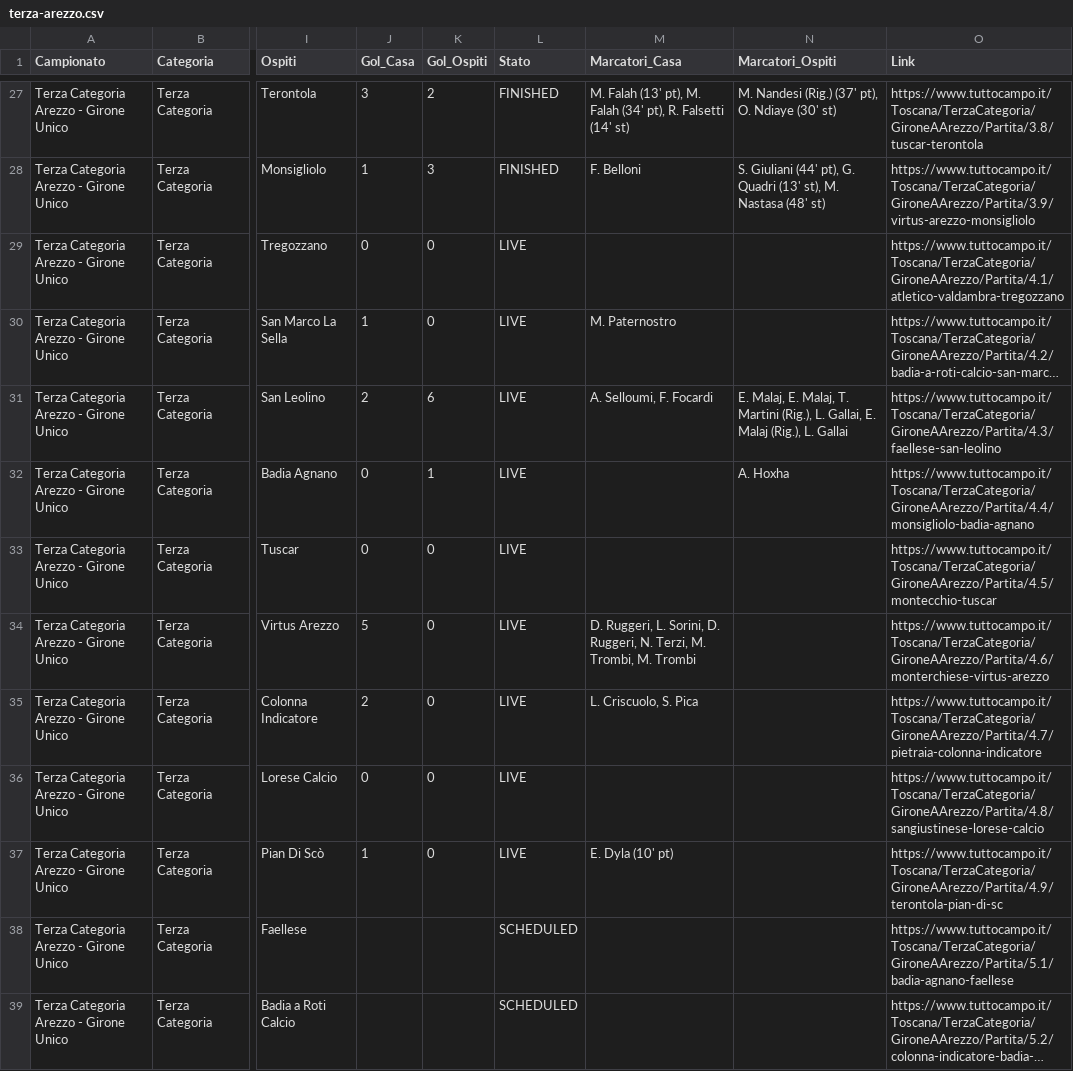
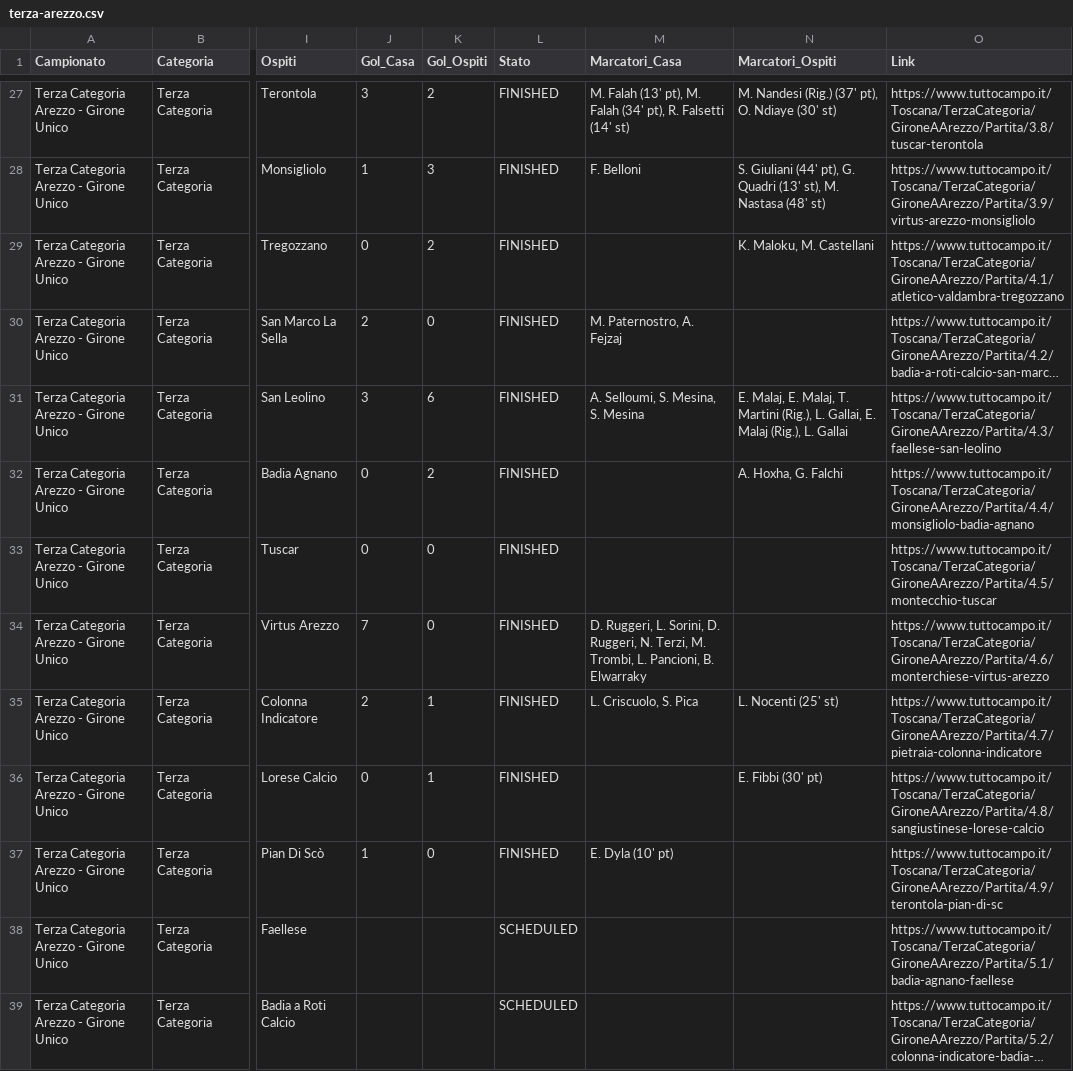
Before and after one commit to cicciocanestro/calcio-toscana-scraper, a CSV file: data/exports/terza-arezzo.csv, drawn as a sheet; only a part is shown, gaps mark what is left out; long unchanged cells end in …; the diff names each change by its address in the sheet, - before the commit and + after, or states it on an @@ line.

```diff
--- a/data/exports/terza-arezzo.csv
+++ b/data/exports/terza-arezzo.csv
-K29 (Gol_Ospiti): 0
+K29 (Gol_Ospiti): 2
-L29:L37 (Stato): LIVE
+L29:L37 (Stato): FINISHED
-N29 (Marcatori_Ospiti): (empty)
+N29 (Marcatori_Ospiti): K. Maloku, M. Castellani
-J30 (Gol_Casa): 1
+J30 (Gol_Casa): 2
-M30 (Marcatori_Casa): M. Paternostro
+M30 (Marcatori_Casa): M. Paternostro, A. Fejzaj
-J31 (Gol_Casa): 2
+J31 (Gol_Casa): 3
-M31 (Marcatori_Casa): A. Selloumi, F. Focardi
+M31 (Marcatori_Casa): A. Selloumi, S. Mesina, S. Mesina
-K32 (Gol_Ospiti): 1
+K32 (Gol_Ospiti): 2
-N32 (Marcatori_Ospiti): A. Hoxha
+N32 (Marcatori_Ospiti): A. Hoxha, G. Falchi
-J34 (Gol_Casa): 5
+J34 (Gol_Casa): 7
-M34 (Marcatori_Casa): …M. Trombi, M. Trombi
+M34 (Marcatori_Casa): …M. Trombi, L. Pancioni, B. Elwarraky
-K35:K36 (Gol_Ospiti): 0
+K35:K36 (Gol_Ospiti): 1
-N35 (Marcatori_Ospiti): (empty)
+N35 (Marcatori_Ospiti): L. Nocenti (25' st)
-N36 (Marcatori_Ospiti): (empty)
+N36 (Marcatori_Ospiti): E. Fibbi (30' pt)
```
Also changed, not shown: data/exports/promozione-c.csv, data/exports/seconda-i.csv, 9 other files.
